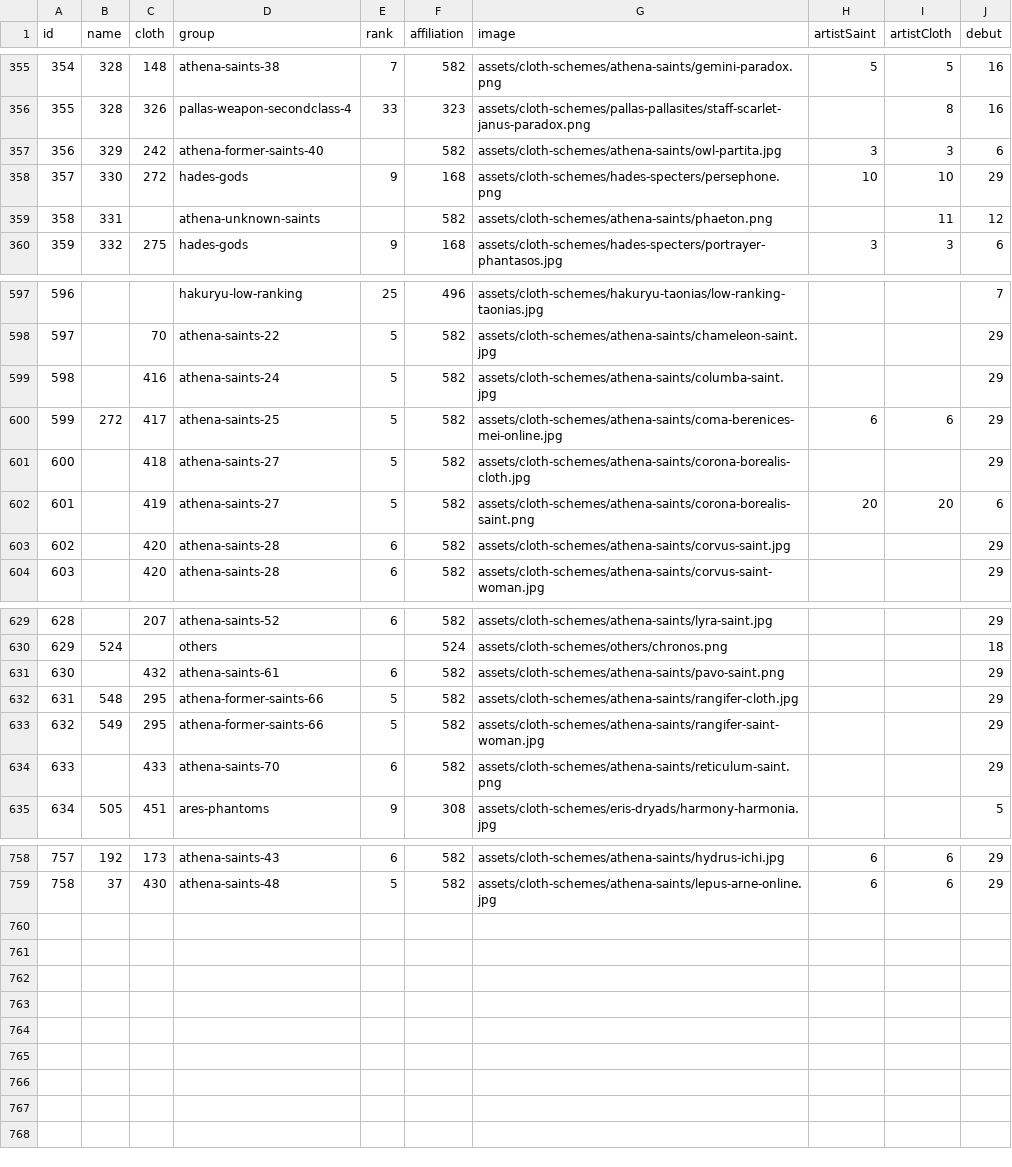
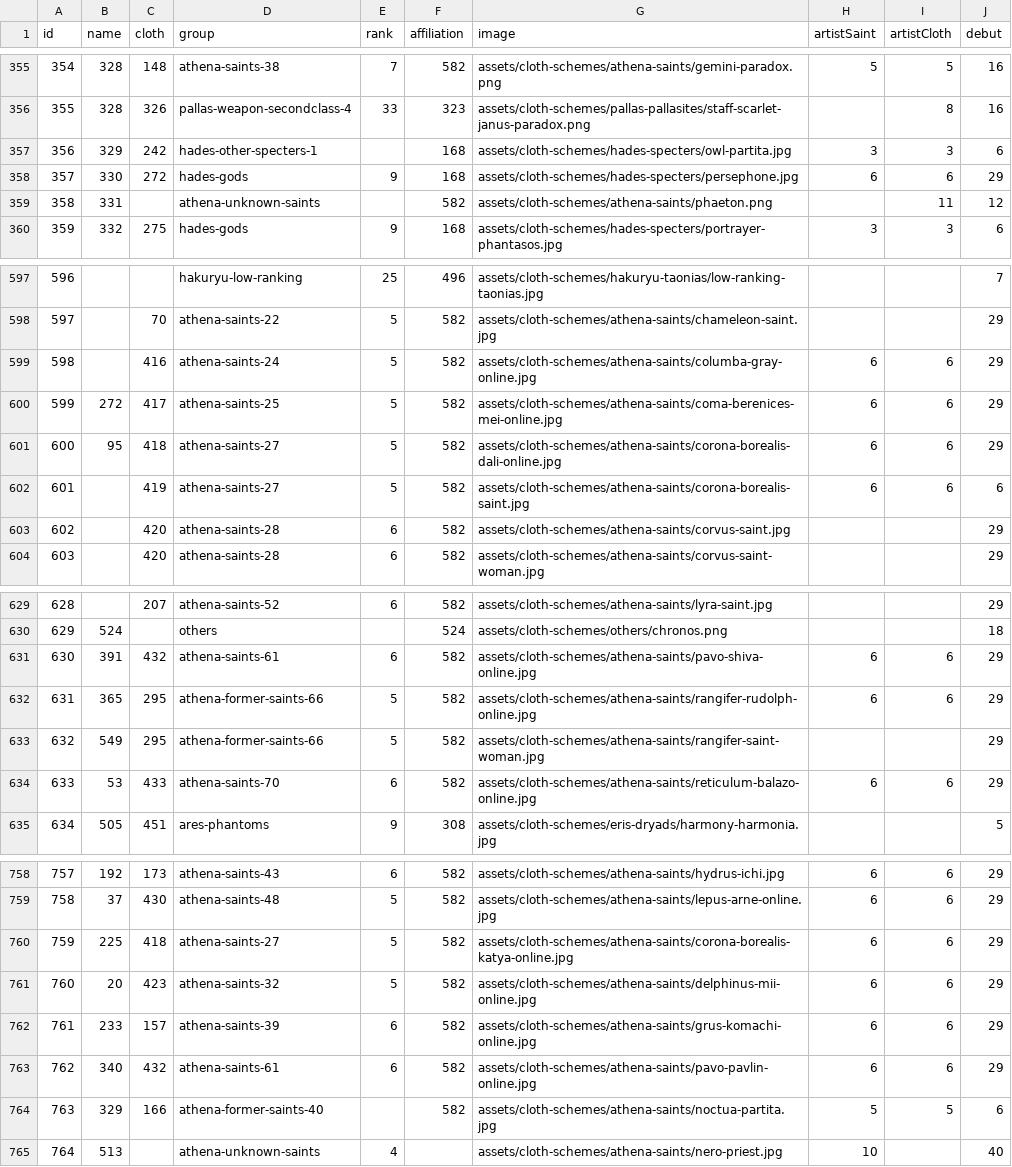
Before and after one commit to diegochagas/saint-seiya-api, a CSV file: backend/src/data/csv/saints.csv, drawn as a sheet; only a part is shown, gaps mark what is left out; the diff covers the shown part only.

Commit message:
UPdate saints

```diff
--- a/backend/src/data/csv/saints.csv
+++ b/backend/src/data/csv/saints.csv
@@ -356,4 +356,4 @@
 355,328,326,pallas-weapon-secondclass-4,33,323,assets/cloth-schemes/pallas-pallasites/staff-scarlet-janus-paradox.png,,8,16
-356,329,242,athena-former-saints-40,,582,assets/cloth-schemes/athena-saints/owl-partita.jpg,3,3,6
-357,330,272,hades-gods,9,168,assets/cloth-schemes/hades-specters/persephone.png,10,10,29
+356,329,242,hades-other-specters-1,,168,assets/cloth-schemes/hades-specters/owl-partita.jpg,3,3,6
+357,330,272,hades-gods,9,168,assets/cloth-schemes/hades-specters/persephone.jpg,6,6,29
 358,331,,athena-unknown-saints,,582,assets/cloth-schemes/athena-saints/phaeton.png,,11,12
@@ -598,6 +598,6 @@
 597,,70,athena-saints-22,5,582,assets/cloth-schemes/athena-saints/chameleon-saint.jpg,,,29
-598,,416,athena-saints-24,5,582,assets/cloth-schemes/athena-saints/columba-saint.jpg,,,29
+598,,416,athena-saints-24,5,582,assets/cloth-schemes/athena-saints/columba-gray-online.jpg,6,6,29
 599,272,417,athena-saints-25,5,582,assets/cloth-schemes/athena-saints/coma-berenices-mei-online.jpg,6,6,29
-600,,418,athena-saints-27,5,582,assets/cloth-schemes/athena-saints/corona-borealis-cloth.jpg,,,29
-601,,419,athena-saints-27,5,582,assets/cloth-schemes/athena-saints/corona-borealis-saint.png,20,20,6
+600,95,418,athena-saints-27,5,582,assets/cloth-schemes/athena-saints/corona-borealis-dali-online.jpg,6,6,29
+601,,419,athena-saints-27,5,582,assets/cloth-schemes/athena-saints/corona-borealis-saint.jpg,6,6,6
 602,,420,athena-saints-28,6,582,assets/cloth-schemes/athena-saints/corvus-saint.jpg,,,29
@@ -630,6 +630,6 @@
 629,524,,others,,524,assets/cloth-schemes/others/chronos.png,,,18
-630,,432,athena-saints-61,6,582,assets/cloth-schemes/athena-saints/pavo-saint.png,,,29
-631,548,295,athena-former-saints-66,5,582,assets/cloth-schemes/athena-saints/rangifer-cloth.jpg,,,29
+630,391,432,athena-saints-61,6,582,assets/cloth-schemes/athena-saints/pavo-shiva-online.jpg,6,6,29
+631,365,295,athena-former-saints-66,5,582,assets/cloth-schemes/athena-saints/rangifer-rudolph-online.jpg,6,6,29
 632,549,295,athena-former-saints-66,5,582,assets/cloth-schemes/athena-saints/rangifer-saint-woman.jpg,,,29
-633,,433,athena-saints-70,6,582,assets/cloth-schemes/athena-saints/reticulum-saint.png,,,29
+633,53,433,athena-saints-70,6,582,assets/cloth-schemes/athena-saints/reticulum-balazo-online.jpg,6,6,29
 634,505,451,ares-phantoms,9,308,assets/cloth-schemes/eris-dryads/harmony-harmonia.jpg,,,5
@@ -759 +759,7 @@
 758,37,430,athena-saints-48,5,582,assets/cloth-schemes/athena-saints/lepus-arne-online.jpg,6,6,29
+759,225,418,athena-saints-27,5,582,assets/cloth-schemes/athena-saints/corona-borealis-katya-online.jpg,6,6,29
+760,20,423,athena-saints-32,5,582,assets/cloth-schemes/athena-saints/delphinus-mii-online.jpg,6,6,29
+761,233,157,athena-saints-39,6,582,assets/cloth-schemes/athena-saints/grus-komachi-online.jpg,6,6,29
+762,340,432,athena-saints-61,6,582,assets/cloth-schemes/athena-saints/pavo-pavlin-online.jpg,6,6,29
+763,329,166,athena-former-saints-40,,582,assets/cloth-schemes/athena-saints/noctua-partita.jpg,5,5,6
+764,513,,athena-unknown-saints,4,,assets/cloth-schemes/athena-saints/nero-priest.jpg,10,,40
```
Also changed, not shown: 34 edited cells elsewhere in this file, backend/src/data/csv/attackers.csv, backend/src/data/csv/characters.csv, 7 other files.
